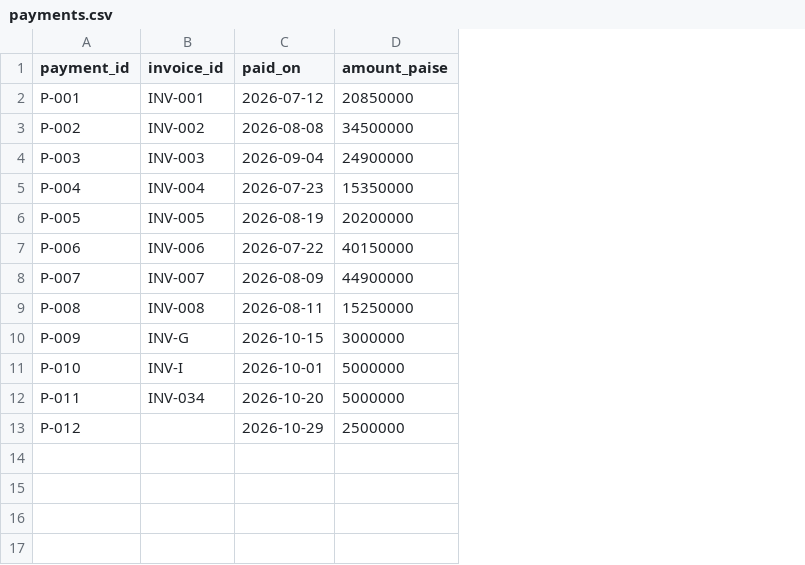
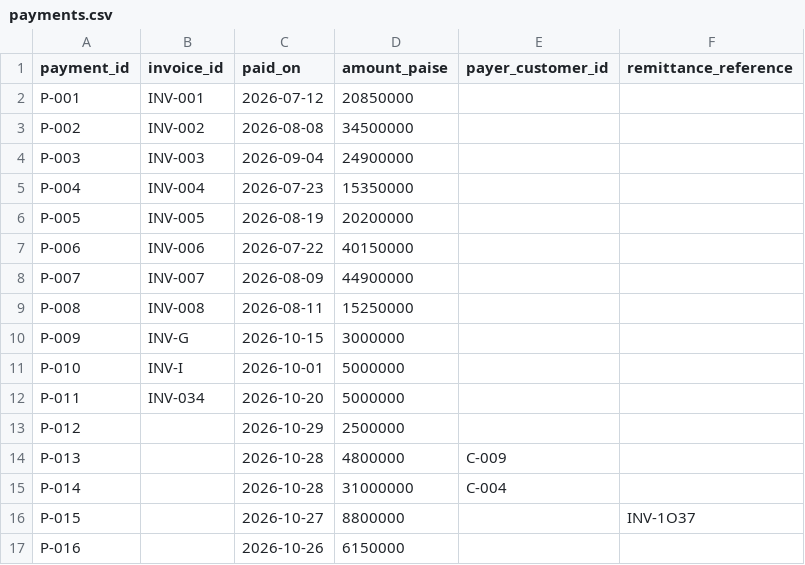
Before and after one commit to 007U5H4R/verilane, a CSV file: public/seed/payments.csv, drawn as a sheet; the diff names each change by its address in the sheet, - before the commit and + after, or states it on an @@ line.

Commit message:
feat(TASK-79.8): seed FS14–FS17 unapplied bank lines and enforce the R9 ambiguous/overpayment scenario

```diff
--- a/public/seed/payments.csv
+++ b/public/seed/payments.csv
+column E (payer_customer_id), empty
+column F (remittance_reference), empty
+row 14: P-013 |  | 2026-10-28 | 4800000 | C-009
+row 15: P-014 |  | 2026-10-28 | 31000000 | C-004
+row 16: P-015 |  | 2026-10-27 | 8800000 |  | INV-1O37
+row 17: P-016 |  | 2026-10-26 | 6150000
```
Also changed, not shown: 2 other files.
